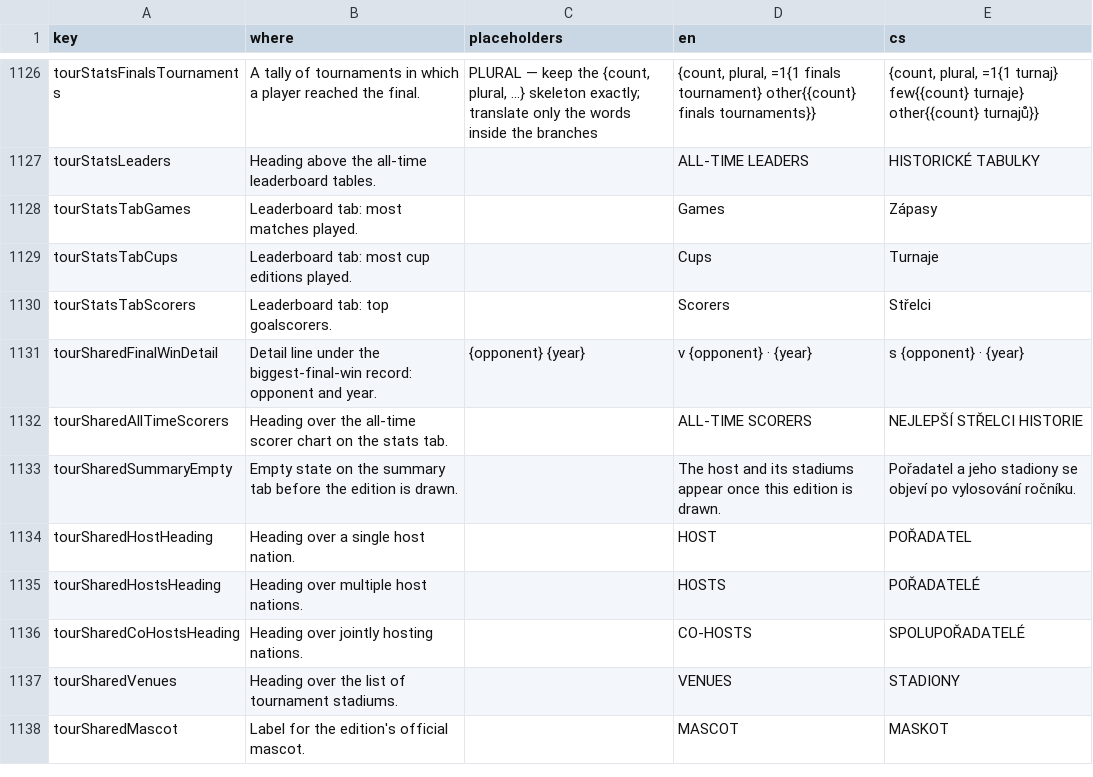
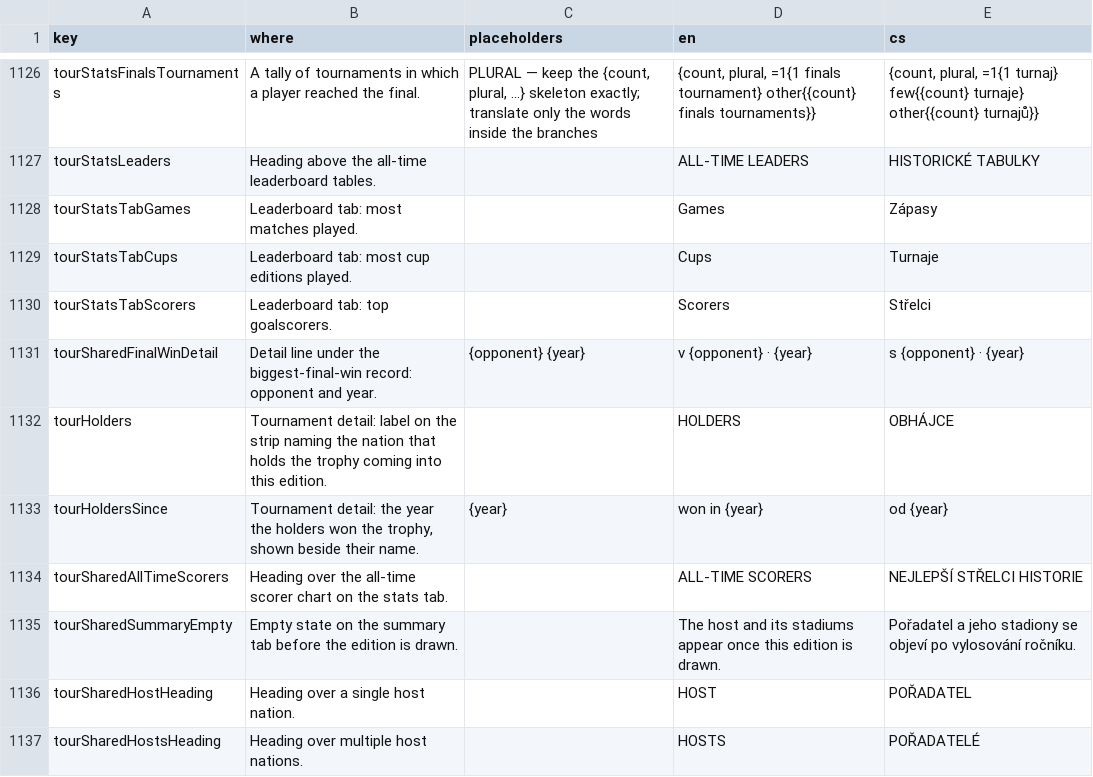
Before and after one commit to Kapsid/fnm26, a CSV file: copy/strings.csv, drawn as a sheet; only a part is shown, gaps mark what is left out; the shorter side is filled out with more unchanged rows; the diff names each change by its address in the sheet, - before the commit and + after, or states it on an @@ line.

```diff
--- a/copy/strings.csv
+++ b/copy/strings.csv
+row 1132: tourHolders | Tournament detail: label on the strip naming the nation that holds the trophy coming into this edition. |  | HOLDERS | OBHÁJCE
+row 1133: tourHoldersSince | Tournament detail: the year the holders won the trophy, shown beside their name. | {year} | won in {year} | od {year}
```
Also changed, not shown: 13 other files.
